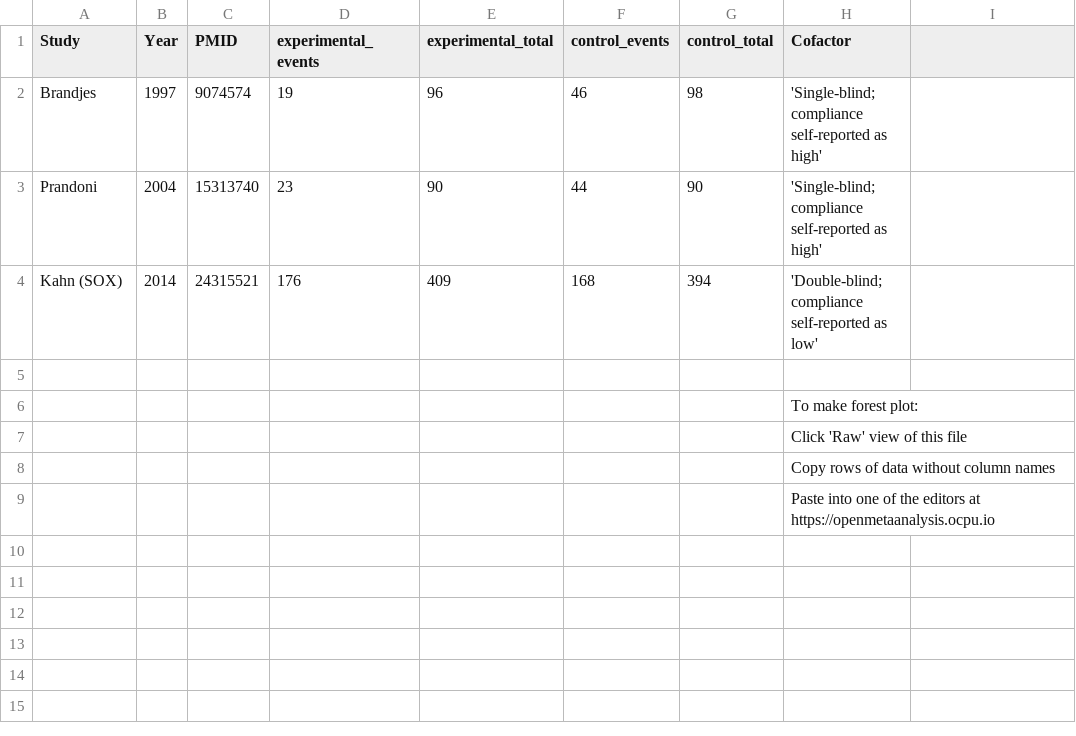
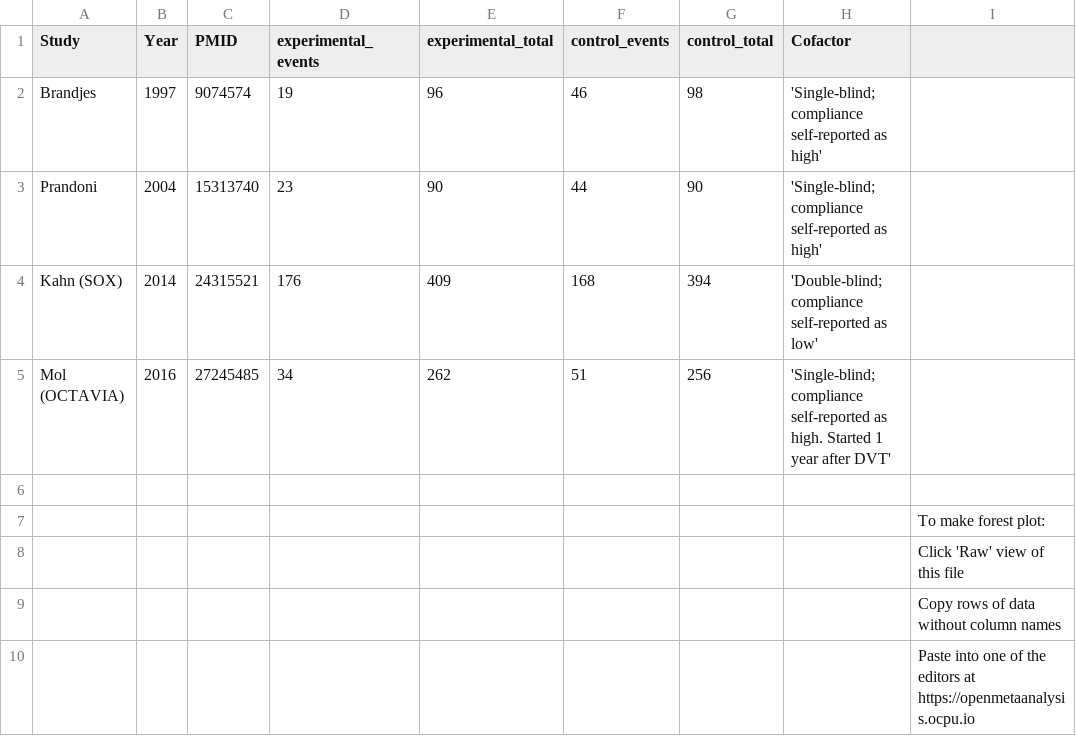
Before and after one commit to openMetaAnalysis/Compression-stockings-to-prevent-post-phlebitic-syndrome, a CSV file: data/all-trials.csv, drawn as a sheet; removed rows and columns are numbered as before the commit, all else as after; the diff names each change by its address in the sheet, - before the commit and + after, or states it on an @@ line.

Commit message:
Added OCTAVIA

```diff
--- a/data/all-trials.csv
+++ b/data/all-trials.csv
+row 5: Mol (OCTAVIA) | 2016 | 27245485 | 34 | 262 | 51 | 256 | 'Single-blind; compliance self-reported as high. Started 1 year after DVT'
-row 6:  |  |  |  |  |  |  | To make forest plot:
-row 7:  |  |  |  |  |  |  | Click 'Raw' view of this file
-row 8:  |  |  |  |  |  |  | Copy rows of data without column names
-row 9:  |  |  |  |  |  |  | Paste into one of the editors at https://openmetaanalysis.ocpu.io
+row 7:  |  |  |  |  |  |  |  | To make forest plot:
+row 8:  |  |  |  |  |  |  |  | Click 'Raw' view of this file
+row 9:  |  |  |  |  |  |  |  | Copy rows of data without column names
+row 10:  |  |  |  |  |  |  |  | Paste into one of the editors at https://openmetaanalysis.ocpu.io
```
